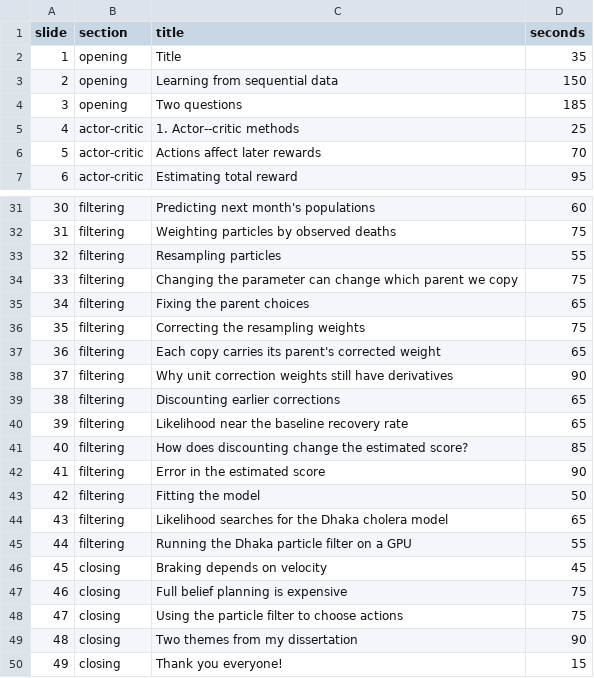
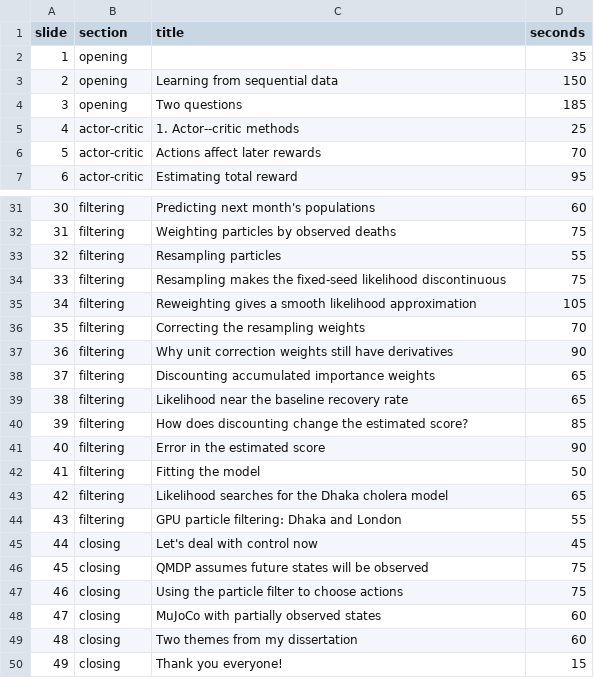
Before and after one commit to hetankevin/thesis-defense-2026, a CSV file: timing.csv, drawn as a sheet; only a part is shown, gaps mark what is left out; removed rows and columns are numbered as before the commit, all else as after; the diff names each change by its address in the sheet, - before the commit and + after, or states it on an @@ line.

Commit message:
clarify filtering and connect control experiments

```diff
--- a/timing.csv
+++ b/timing.csv
-C2 (title): Title
+C2 (title): (empty)
-C34 (title): Changing the parameter can change which parent we copy
+C34 (title): Resampling makes the fixed-seed likelihood discontinuous
-row 35: 34 | filtering | Fixing the parent choices | 65
+row 35: 34 | filtering | Reweighting gives a smooth likelihood approximation | 105
-D36 (seconds): 75
+D36 (seconds): 70
-row 37: 36 | filtering | Each copy carries its parent's corrected weight | 65
@@ column A (slide) renumbered between rows 37 and 47 @@
-C38 (title): Discounting earlier corrections
+C38 (title): Discounting accumulated importance weights
-C44 (title): Running the Dhaka particle filter on a GPU
+C44 (title): GPU particle filtering: Dhaka and London
-C45 (title): Braking depends on velocity
+C45 (title): Let's deal with control now
-C46 (title): Full belief planning is expensive
+C46 (title): QMDP assumes future states will be observed
+row 48: 47 | closing | MuJoCo with partially observed states | 60
-D49 (seconds): 90
+D49 (seconds): 60
```
Also changed, not shown: 7 other files.
